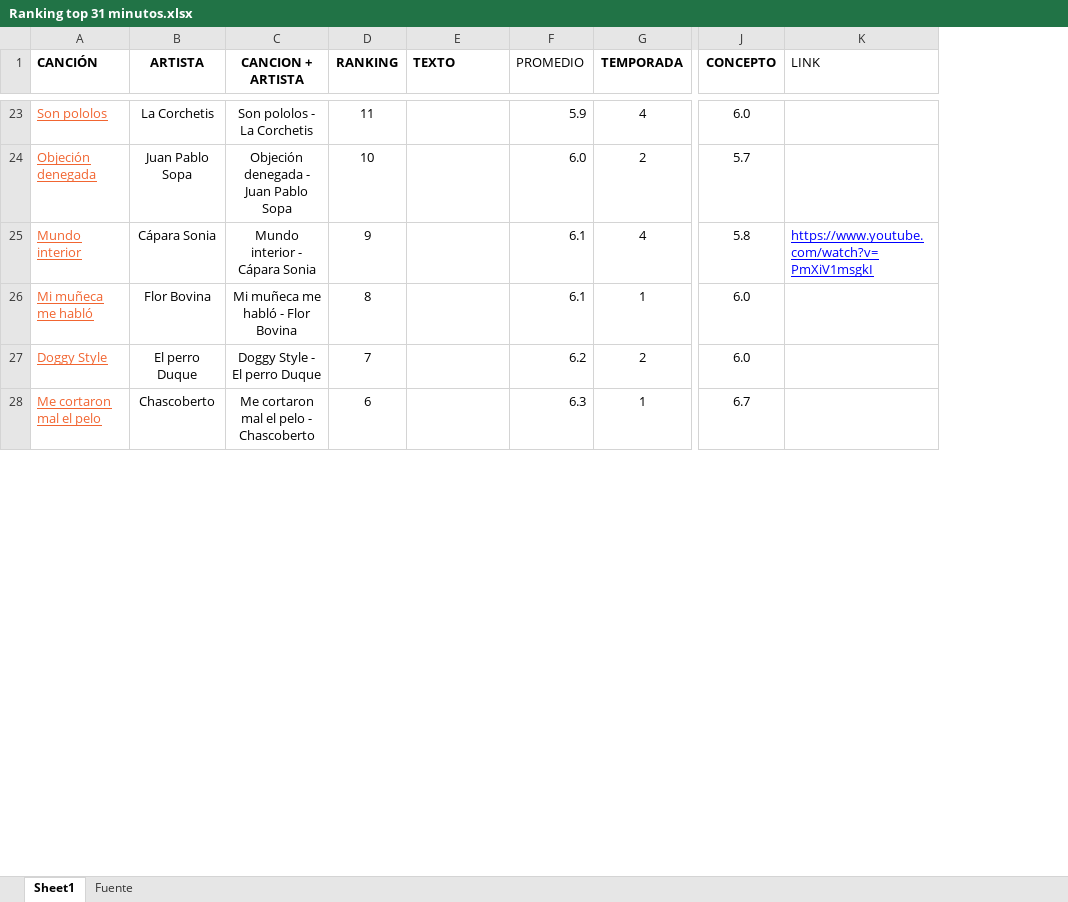
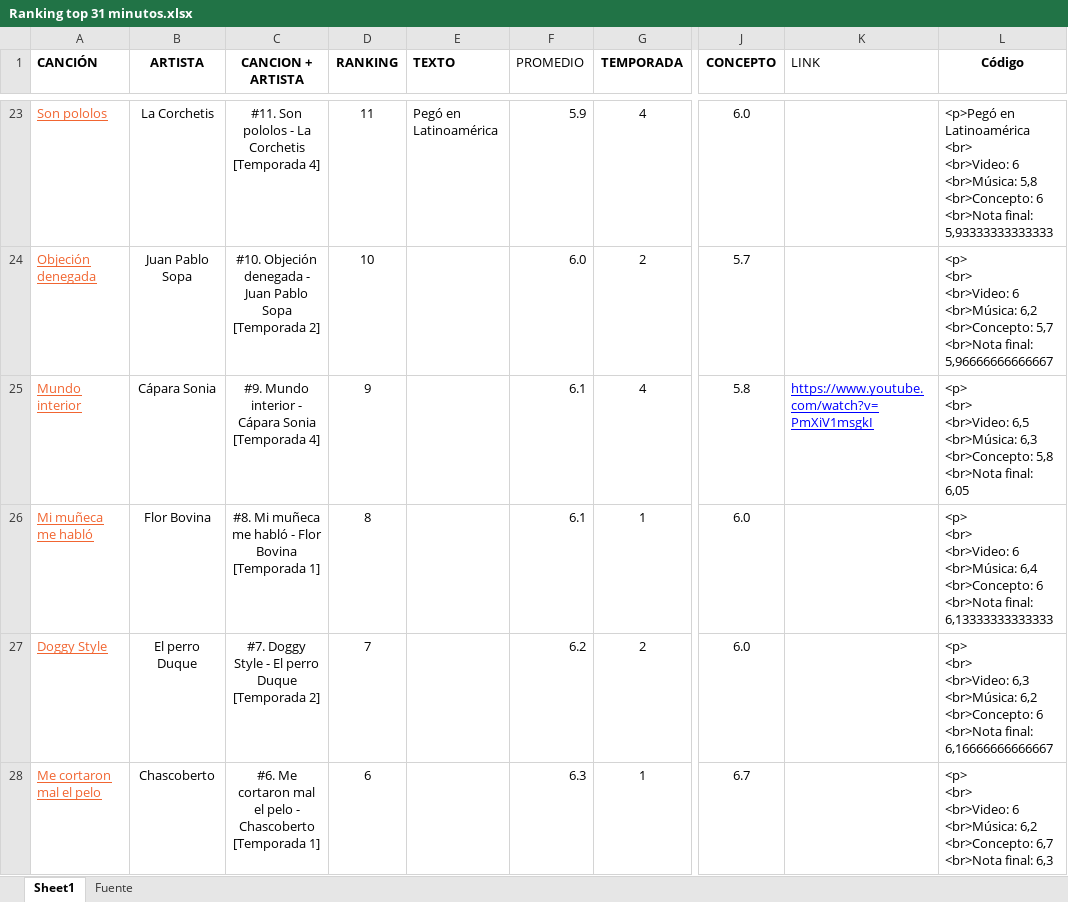
Before and after one commit to vicentevvga/portfolio, an Excel workbook: blog/Ranking top 31 minutos.xlsx, sheet Sheet1, drawn as a sheet; only a part is shown, gaps mark what is left out; values as stored, in another font and other column widths than the file's, no borders; ↵ is a line break in a cell; the diff covers the shown part only; the diff names each change by its address in the sheet, - before the commit and + after, or states it on an @@ line.

```diff
--- a/blog/Ranking top 31 minutos.xlsx (sheet Sheet1)
+++ b/blog/Ranking top 31 minutos.xlsx (sheet Sheet1)
+column L (Código), rows 23-28: <p>Pegó en Latinoamérica ↵ <br> ↵ <br>Video: 6 ↵ <br>Música: 5,8 ↵ <br>Concepto: 6 ↵ <br>Nota final: 5,93333333333333 | <p> ↵ <br> ↵ <br>Video: 6 ↵ <br>Música: 6,2 ↵ <br>Concepto: 5,7 ↵ <br>Nota final: 5,96666666666667 | <p> ↵ <br> ↵ <br>Video: 6,5 ↵ <br>Música: 6,3 ↵ <br>Concepto: 5,8 ↵ <br>Nota final: 6,05 | <p> ↵ <br> ↵ <br>Video: 6 ↵ <br>Música: 6,4 ↵ <br>Concepto: 6 ↵ <br>Nota final: 6,13333333333333 | <p> ↵ <br> ↵ <br>Video: 6,3 ↵ <br>Música: 6,2 ↵ <br>Concepto: 6 ↵ <br>Nota final: 6,16666666666667 | <p> ↵ <br> ↵ <br>Video: 6 ↵ <br>Música: 6,2 ↵ <br>Concepto: 6,7 ↵ <br>Nota final: 6,3
-C23 (CANCION + ARTISTA): Son pololos - La Corchetis
+C23 (CANCION + ARTISTA): #11. Son pololos - La Corchetis [Temporada 4]
-E23 (TEXTO): (empty)
+E23 (TEXTO): Pegó en Latinoamérica
-C24 (CANCION + ARTISTA): Objeción denegada - Juan Pablo Sopa
+C24 (CANCION + ARTISTA): #10. Objeción denegada - Juan Pablo Sopa [Temporada 2]
-C25 (CANCION + ARTISTA): Mundo interior - Cápara Sonia
+C25 (CANCION + ARTISTA): #9. Mundo interior - Cápara Sonia [Temporada 4]
-C26 (CANCION + ARTISTA): Mi muñeca me habló - Flor Bovina
+C26 (CANCION + ARTISTA): #8. Mi muñeca me habló - Flor Bovina [Temporada 1]
-C27 (CANCION + ARTISTA): Doggy Style - El perro Duque
+C27 (CANCION + ARTISTA): #7. Doggy Style - El perro Duque [Temporada 2]
-C28 (CANCION + ARTISTA): Me cortaron mal el pelo - Chascoberto
+C28 (CANCION + ARTISTA): #6. Me cortaron mal el pelo - Chascoberto [Temporada 1]
```
Also changed, not shown: 35 edited cells elsewhere in this sheet.
